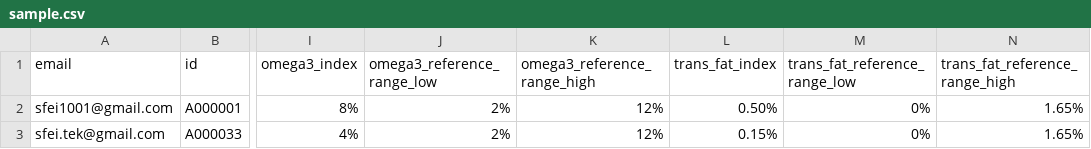
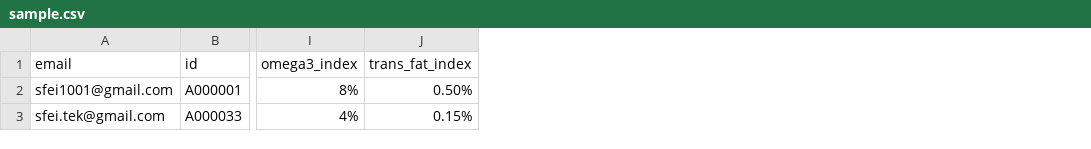
Before and after one commit to shiyangfei/omega-pdf, a CSV file: public/resources/files/sample.csv, drawn as a sheet; only a part is shown, gaps mark what is left out; the diff names each change by its address in the sheet, - before the commit and + after, or states it on an @@ line.

Commit message:
update on ref range

```diff
--- a/public/resources/files/sample.csv
+++ b/public/resources/files/sample.csv
-column J (omega3_reference_range_low), rows 2-3: 2% | 2%
-column K (omega3_reference_range_high), rows 2-3: 12% | 12%
-column M (trans_fat_reference_range_low), rows 2-3: 0% | 0%
-column N (trans_fat_reference_range_high), rows 2-3: 1.65% | 1.65%
```
Also changed, not shown: 1 other file.
